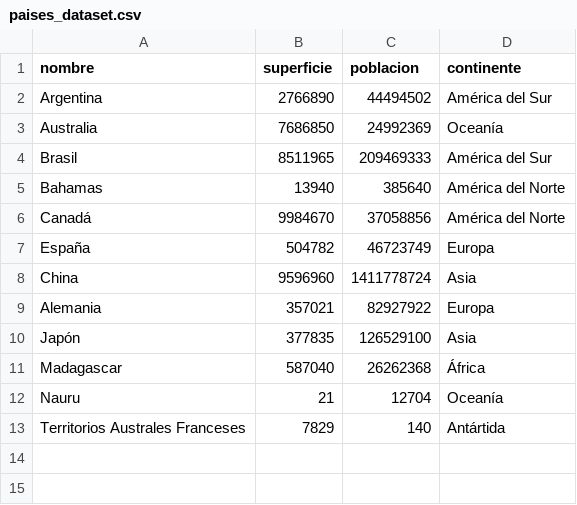
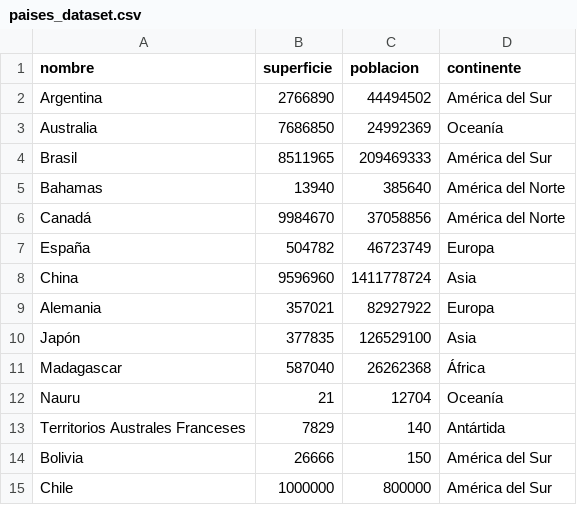
Before and after one commit to Thais-olliveira/tpi-paises-python, a CSV file: data/paises_dataset.csv, drawn as a sheet; the diff names each change by its address in the sheet, - before the commit and + after, or states it on an @@ line.

```diff
--- a/data/paises_dataset.csv
+++ b/data/paises_dataset.csv
+row 14: Bolivia | 26666 | 150 | América del Sur
+row 15: Chile | 1000000 | 800000 | América del Sur
```
Also changed, not shown: 5 other files.
